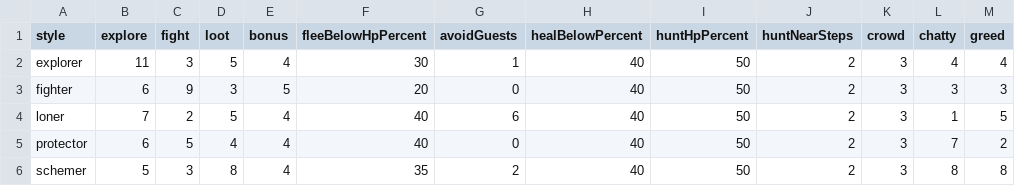
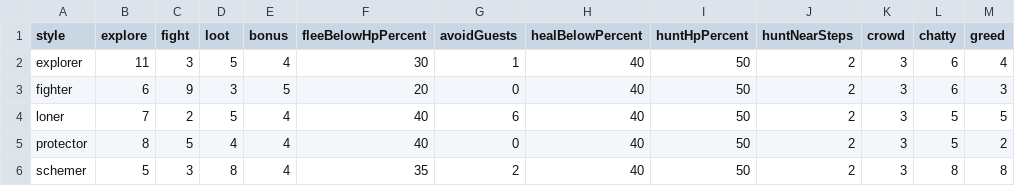
Before and after one commit to FinisTP/engine-study, a CSV file: plugins/last-curtain/assets/night/styles.csv, drawn as a sheet.

```diff
--- a/plugins/last-curtain/assets/night/styles.csv
+++ b/plugins/last-curtain/assets/night/styles.csv
@@ -1,6 +1,6 @@
 style,explore,fight,loot,bonus,fleeBelowHpPercent,avoidGuests,healBelowPercent,huntHpPercent,huntNearSteps,crowd,chatty,greed
-explorer,11,3,5,4,30,1,40,50,2,3,4,4
-fighter,6,9,3,5,20,0,40,50,2,3,3,3
-loner,7,2,5,4,40,6,40,50,2,3,1,5
-protector,6,5,4,4,40,0,40,50,2,3,7,2
+explorer,11,3,5,4,30,1,40,50,2,3,6,4
+fighter,6,9,3,5,20,0,40,50,2,3,6,3
+loner,7,2,5,4,40,6,40,50,2,3,5,5
+protector,8,5,4,4,40,0,40,50,2,3,5,2
 schemer,5,3,8,4,35,2,40,50,2,3,8,8
```
Also changed, not shown: plugins/last-curtain/assets/night/goals.csv, plugins/last-curtain/assets/night/guests.csv, 15 other files.
